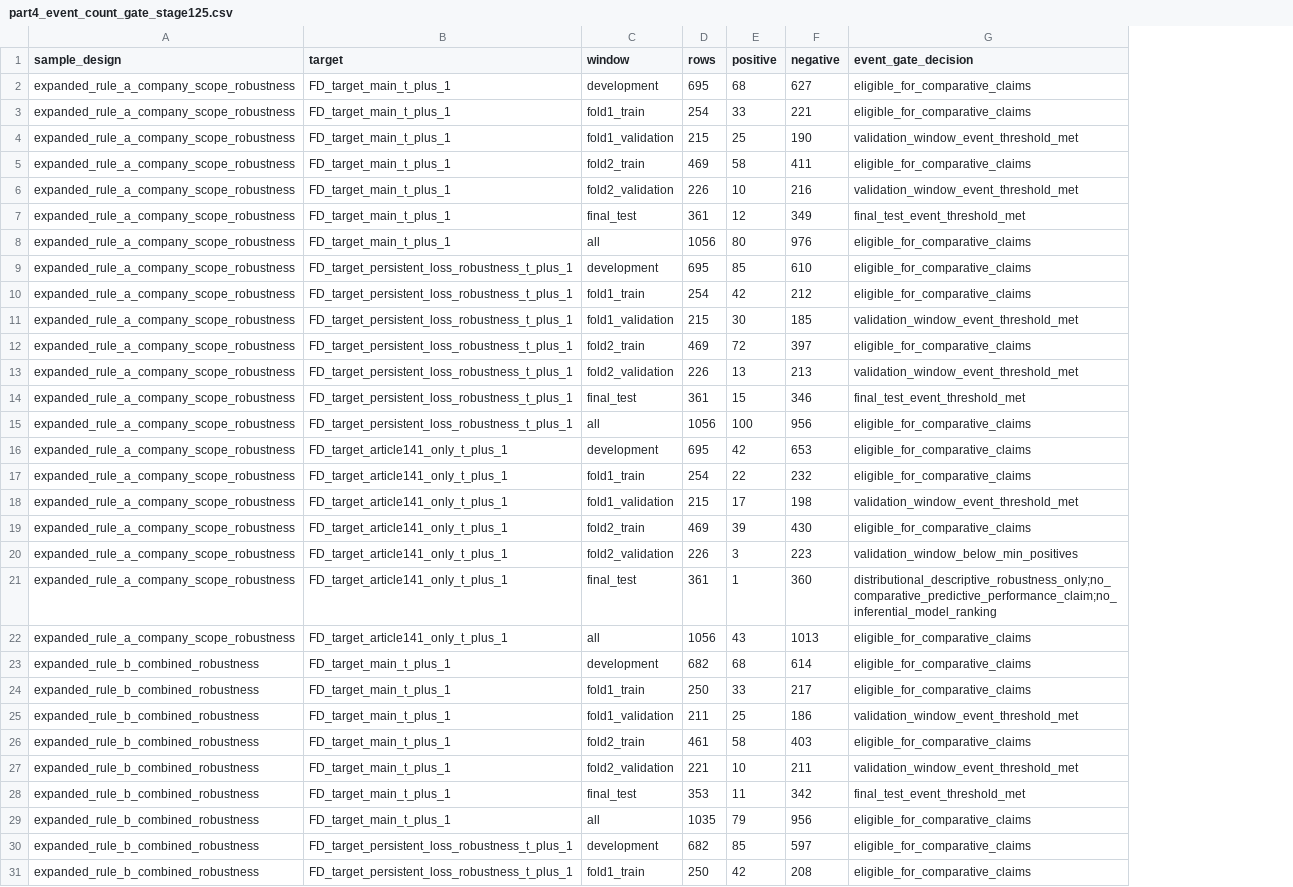
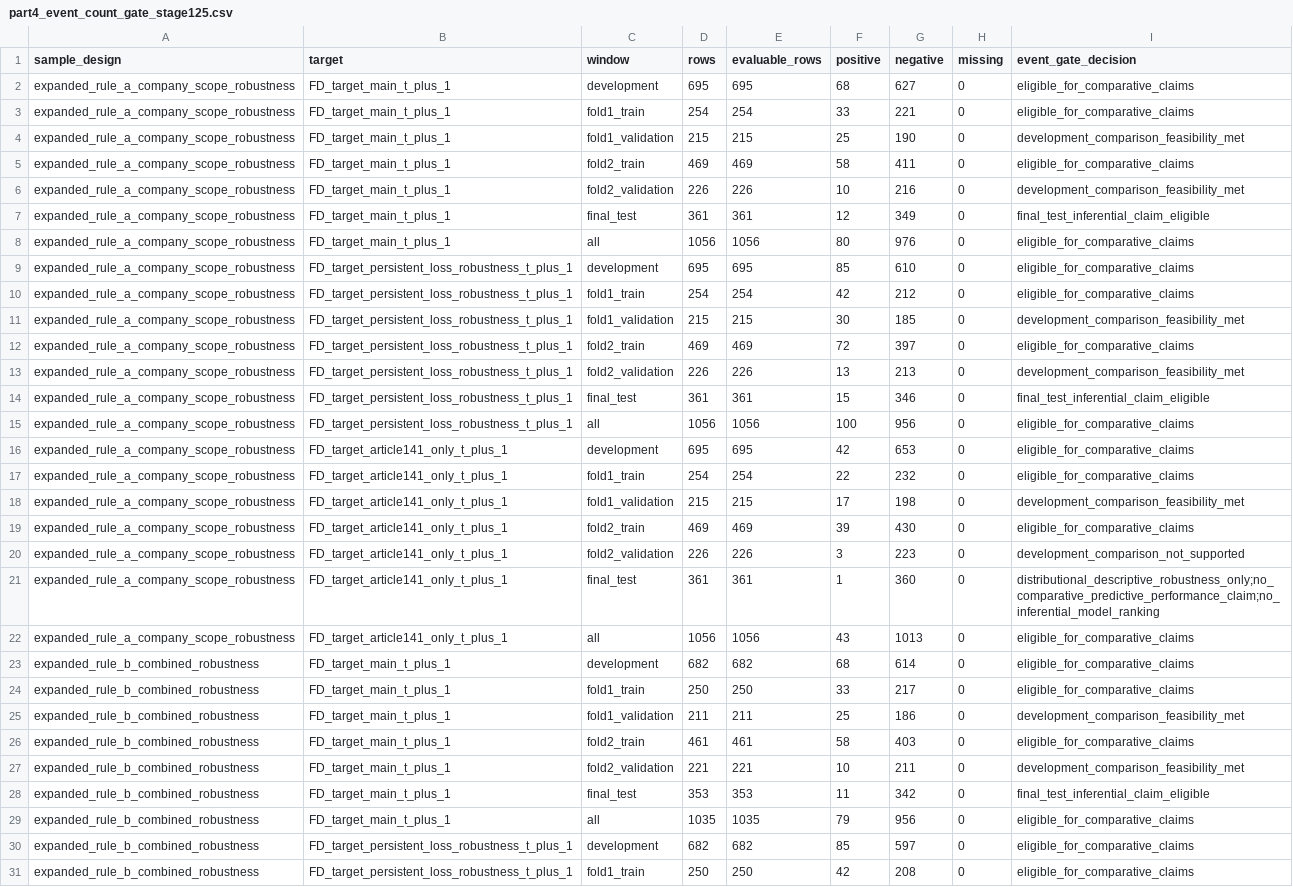
Before and after one commit to abtinasg/papermali, a CSV file: project/stage125/part4_event_count_gate_stage125.csv, drawn as a sheet; only a part is shown; addresses are those after the commit; the diff covers the shown part only; the diff names each change by its address in the sheet, - before the commit and + after, or states it on an @@ line.

```diff
--- a/project/stage125/part4_event_count_gate_stage125.csv
+++ b/project/stage125/part4_event_count_gate_stage125.csv
+column E (evaluable_rows), rows 2-31: 695 | 254 | 215 | 469 | 226 | 361 | 1056 | 695 | 254 | 215 | 469 | 226 | 361 | 1056 | 695 | 254 | 215 | 469 | 226 | 361 | 1056 | 682 | 250 | 211 | 461 | 221 | 353 | 1035 | 682 | 250
+column H (missing), rows 2-31: all 0
-I4 (event_gate_decision): validation_window_event_threshold_met
+I4 (event_gate_decision): development_comparison_feasibility_met
-I6 (event_gate_decision): validation_window_event_threshold_met
+I6 (event_gate_decision): development_comparison_feasibility_met
-I7 (event_gate_decision): final_test_event_threshold_met
+I7 (event_gate_decision): final_test_inferential_claim_eligible
-I11 (event_gate_decision): validation_window_event_threshold_met
+I11 (event_gate_decision): development_comparison_feasibility_met
-I13 (event_gate_decision): validation_window_event_threshold_met
+I13 (event_gate_decision): development_comparison_feasibility_met
-I14 (event_gate_decision): final_test_event_threshold_met
+I14 (event_gate_decision): final_test_inferential_claim_eligible
-I18 (event_gate_decision): validation_window_event_threshold_met
+I18 (event_gate_decision): development_comparison_feasibility_met
-I20 (event_gate_decision): validation_window_below_min_positives
+I20 (event_gate_decision): development_comparison_not_supported
-I25 (event_gate_decision): validation_window_event_threshold_met
+I25 (event_gate_decision): development_comparison_feasibility_met
-I27 (event_gate_decision): validation_window_event_threshold_met
+I27 (event_gate_decision): development_comparison_feasibility_met
-I28 (event_gate_decision): final_test_event_threshold_met
+I28 (event_gate_decision): final_test_inferential_claim_eligible
```
Also changed, not shown: 21 edited cells elsewhere in this file, project/stage125/part4_development_feature_coverage_audit_stage125.csv, project/stage125/part4_feature_exclusion_decisions_stage125.csv, 8 other files.
